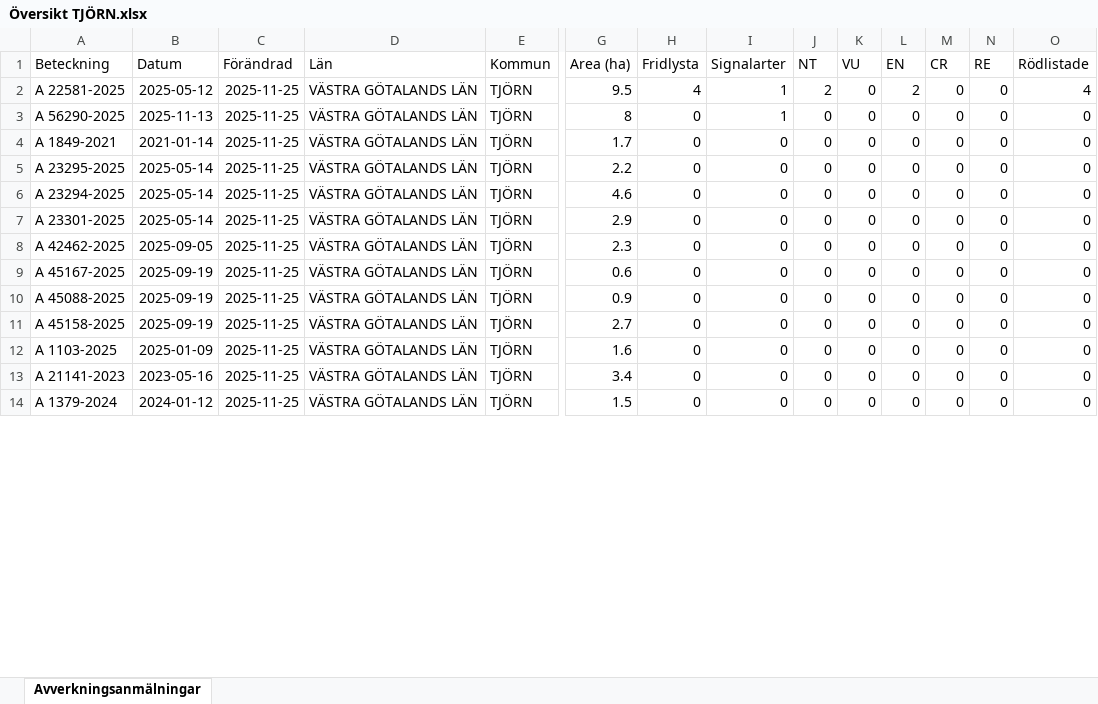
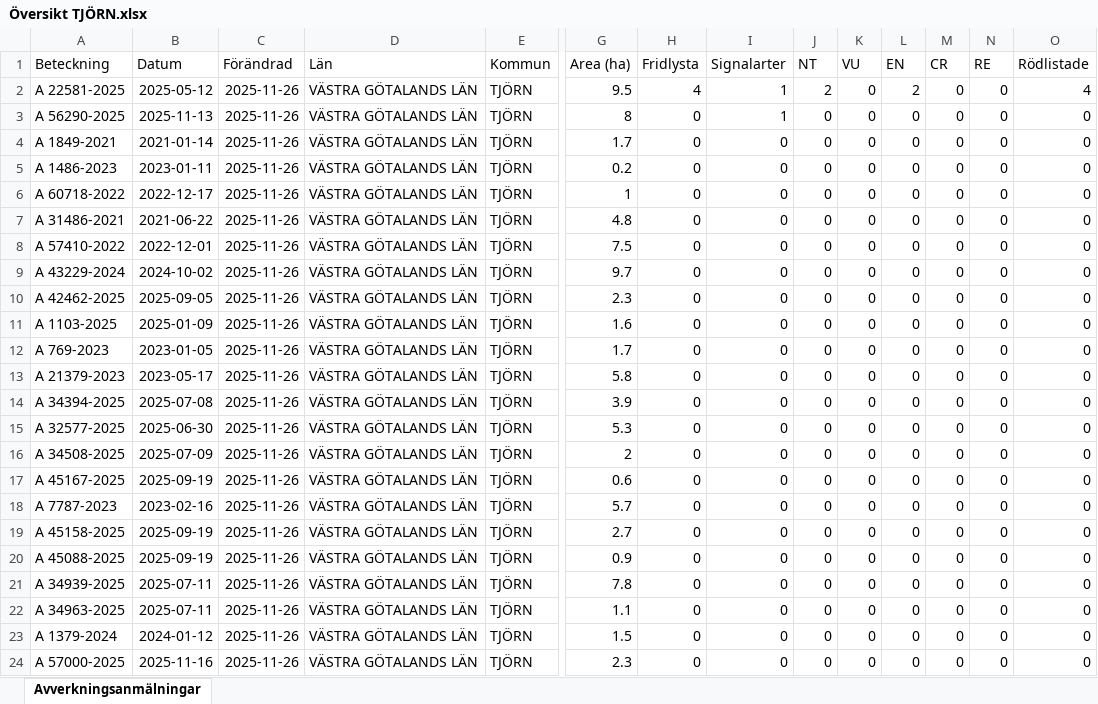
Before and after one commit to klasma/Logging_1419, an Excel workbook: Översikt TJÖRN.xlsx, sheet Avverkningsanmälningar, drawn as a sheet; only a part is shown, gaps mark what is left out; values as stored, in another font and other column widths than the file's, no borders; addresses are those after the commit; rows hold the shown columns only; the diff covers the shown part only; the diff names each change by its address in the sheet, - before the commit and + after, or states it on an @@ line.

```diff
--- a/Översikt TJÖRN.xlsx (sheet Avverkningsanmälningar)
+++ b/Översikt TJÖRN.xlsx (sheet Avverkningsanmälningar)
-C2:C5 (Förändrad): 2025-11-25
+C2:C5 (Förändrad): 2025-11-26
-A5 (Beteckning): A 23295-2025
+A5 (Beteckning): A 1486-2023
-B5 (Datum): 2025-05-14
+B5 (Datum): 2023-01-11
-G5 (Area (ha)): 2.2
+G5 (Area (ha)): 0.2
+row 6: A 60718-2022 | 2022-12-17 | 2025-11-26 | VÄSTRA GÖTALANDS LÄN | TJÖRN | 1 | 0 | 0 | 0 | 0 | 0 | 0 | 0 | 0
+row 7: A 31486-2021 | 2021-06-22 | 2025-11-26 | VÄSTRA GÖTALANDS LÄN | TJÖRN | 4.8 | 0 | 0 | 0 | 0 | 0 | 0 | 0 | 0
-A8 (Beteckning): A 23294-2025
+A8 (Beteckning): A 57410-2022
-B8 (Datum): 2025-05-14
+B8 (Datum): 2022-12-01
-C8:C10 (Förändrad): 2025-11-25
+C8:C10 (Förändrad): 2025-11-26
-G8 (Area (ha)): 4.6
+G8 (Area (ha)): 7.5
-A9 (Beteckning): A 23301-2025
+A9 (Beteckning): A 43229-2024
-B9 (Datum): 2025-05-14
+B9 (Datum): 2024-10-02
-G9 (Area (ha)): 2.9
+G9 (Area (ha)): 9.7
+row 11: A 1103-2025 | 2025-01-09 | 2025-11-26 | VÄSTRA GÖTALANDS LÄN | TJÖRN | 1.6 | 0 | 0 | 0 | 0 | 0 | 0 | 0 | 0
+row 12: A 769-2023 | 2023-01-05 | 2025-11-26 | VÄSTRA GÖTALANDS LÄN | TJÖRN | 1.7 | 0 | 0 | 0 | 0 | 0 | 0 | 0 | 0
+row 13: A 21379-2023 | 2023-05-17 | 2025-11-26 | VÄSTRA GÖTALANDS LÄN | TJÖRN | 5.8 | 0 | 0 | 0 | 0 | 0 | 0 | 0 | 0
+row 14: A 34394-2025 | 2025-07-08 | 2025-11-26 | VÄSTRA GÖTALANDS LÄN | TJÖRN | 3.9 | 0 | 0 | 0 | 0 | 0 | 0 | 0 | 0
+row 15: A 32577-2025 | 2025-06-30 | 2025-11-26 | VÄSTRA GÖTALANDS LÄN | TJÖRN | 5.3 | 0 | 0 | 0 | 0 | 0 | 0 | 0 | 0
+row 16: A 34508-2025 | 2025-07-09 | 2025-11-26 | VÄSTRA GÖTALANDS LÄN | TJÖRN | 2 | 0 | 0 | 0 | 0 | 0 | 0 | 0 | 0
-C17:C21 (Förändrad): 2025-11-25
+C17:C21 (Förändrad): 2025-11-26
-A18 (Beteckning): A 45088-2025
+A18 (Beteckning): A 7787-2023
-B18 (Datum): 2025-09-19
+B18 (Datum): 2023-02-16
-G18 (Area (ha)): 0.9
+G18 (Area (ha)): 5.7
-A20 (Beteckning): A 1103-2025
+A20 (Beteckning): A 45088-2025
-B20 (Datum): 2025-01-09
+B20 (Datum): 2025-09-19
-G20 (Area (ha)): 1.6
+G20 (Area (ha)): 0.9
-A21 (Beteckning): A 21141-2023
+A21 (Beteckning): A 34939-2025
-B21 (Datum): 2023-05-16
+B21 (Datum): 2025-07-11
-G21 (Area (ha)): 3.4
+G21 (Area (ha)): 7.8
+row 22: A 34963-2025 | 2025-07-11 | 2025-11-26 | VÄSTRA GÖTALANDS LÄN | TJÖRN | 1.1 | 0 | 0 | 0 | 0 | 0 | 0 | 0 | 0
-C23 (Förändrad): 2025-11-25
+C23 (Förändrad): 2025-11-26
+row 24: A 57000-2025 | 2025-11-16 | 2025-11-26 | VÄSTRA GÖTALANDS LÄN | TJÖRN | 2.3 | 0 | 0 | 0 | 0 | 0 | 0 | 0 | 0
```
Also changed, not shown: 10 removed rows and 40 edited cells elsewhere in this sheet, artfynd/A 22581-2025 artfynd.xlsx, artfynd/A 56290-2025 artfynd.xlsx, 10 other files.
